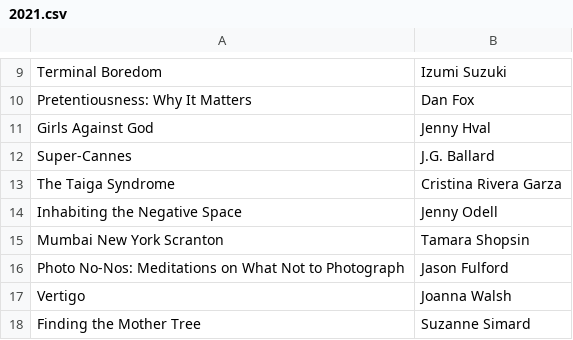
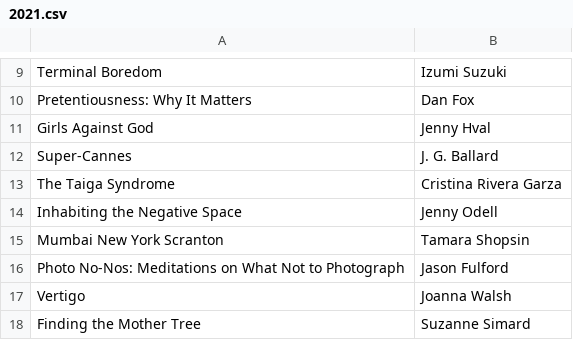
Before and after one commit to matthewpizza/books, a CSV file: 2021.csv, drawn as a sheet; only a part is shown, gaps mark what is left out.

Commit message:
Update 2021.csv

```diff
--- a/2021.csv
+++ b/2021.csv
@@ -11,3 +11,3 @@ Pretentiousness: Why It Matters,Dan Fox
 Girls Against God,Jenny Hval
-Super-Cannes,J.G. Ballard
+Super-Cannes,J. G. Ballard
 The Taiga Syndrome,Cristina Rivera Garza
```
